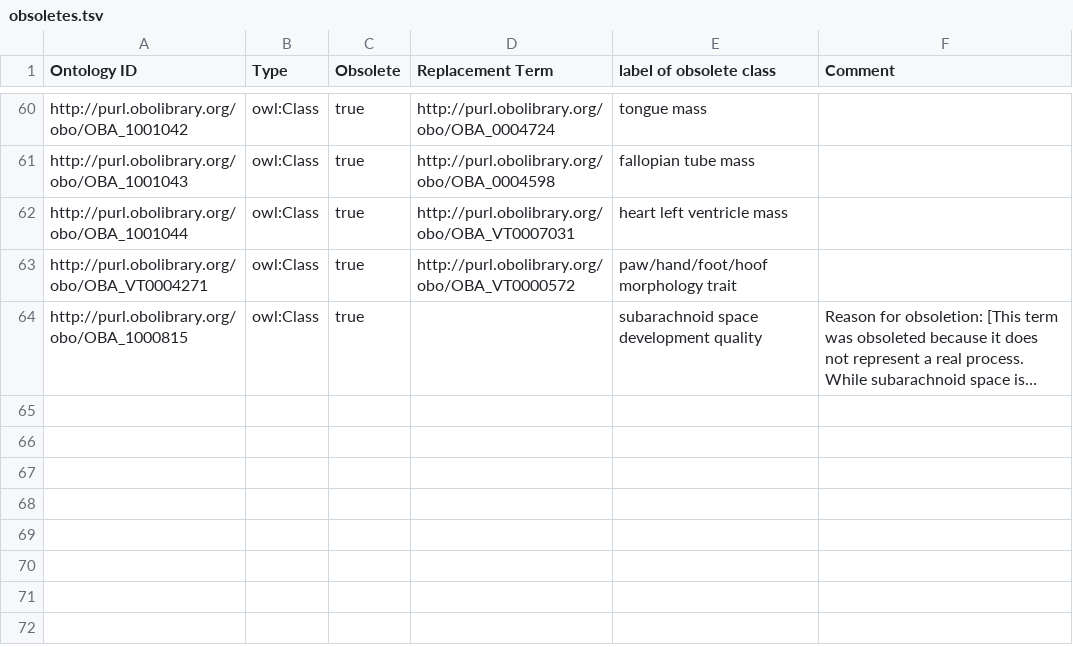
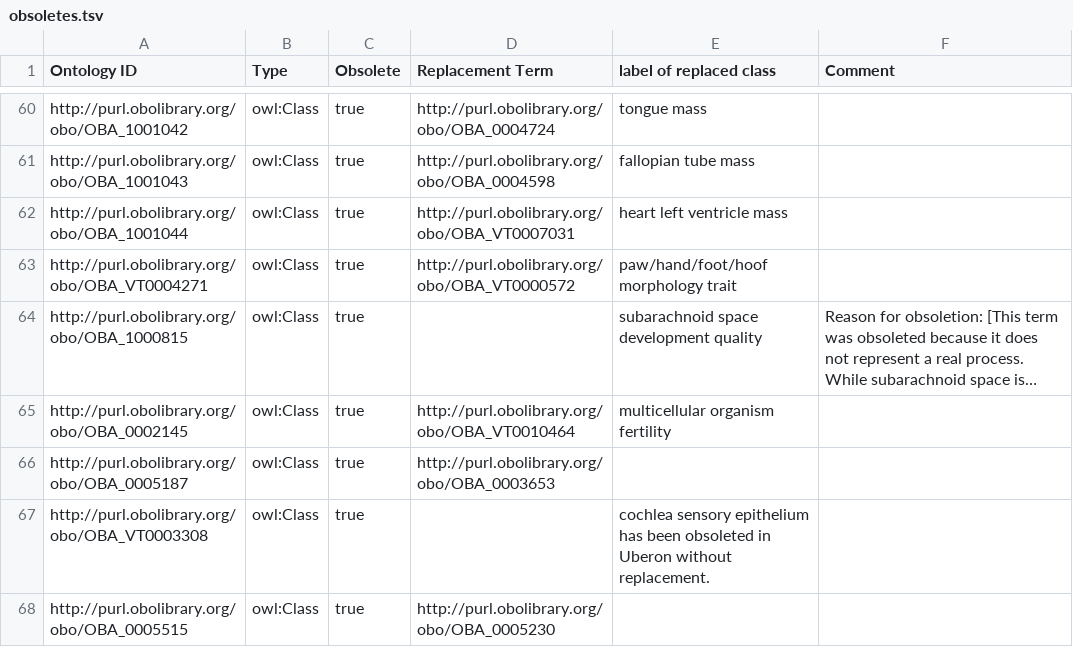
Before and after one commit to obophenotype/bio-attribute-ontology, a TSV file: src/templates/obsoletes.tsv, drawn as a sheet; only a part is shown, gaps mark what is left out; long unchanged cells end in …; the diff names each change by its address in the sheet, - before the commit and + after, or states it on an @@ line.

Commit message:
Obsolete three classes

```diff
--- a/src/templates/obsoletes.tsv
+++ b/src/templates/obsoletes.tsv
-E1: label of obsolete class
+E1: label of replaced class
+row 65: http://purl.obolibrary.org/obo/OBA_0002145 | owl:Class | true | http://purl.obolibrary.org/obo/OBA_VT0010464 | multicellular organism fertility
+row 66: http://purl.obolibrary.org/obo/OBA_0005187 | owl:Class | true | http://purl.obolibrary.org/obo/OBA_0003653
+row 67: http://purl.obolibrary.org/obo/OBA_VT0003308 | owl:Class | true |  | cochlea sensory epithelium has been obsoleted in Uberon without replacement.
+row 68: http://purl.obolibrary.org/obo/OBA_0005515 | owl:Class | true | http://purl.obolibrary.org/obo/OBA_0005230
```
Also changed, not shown: 1 other file.
